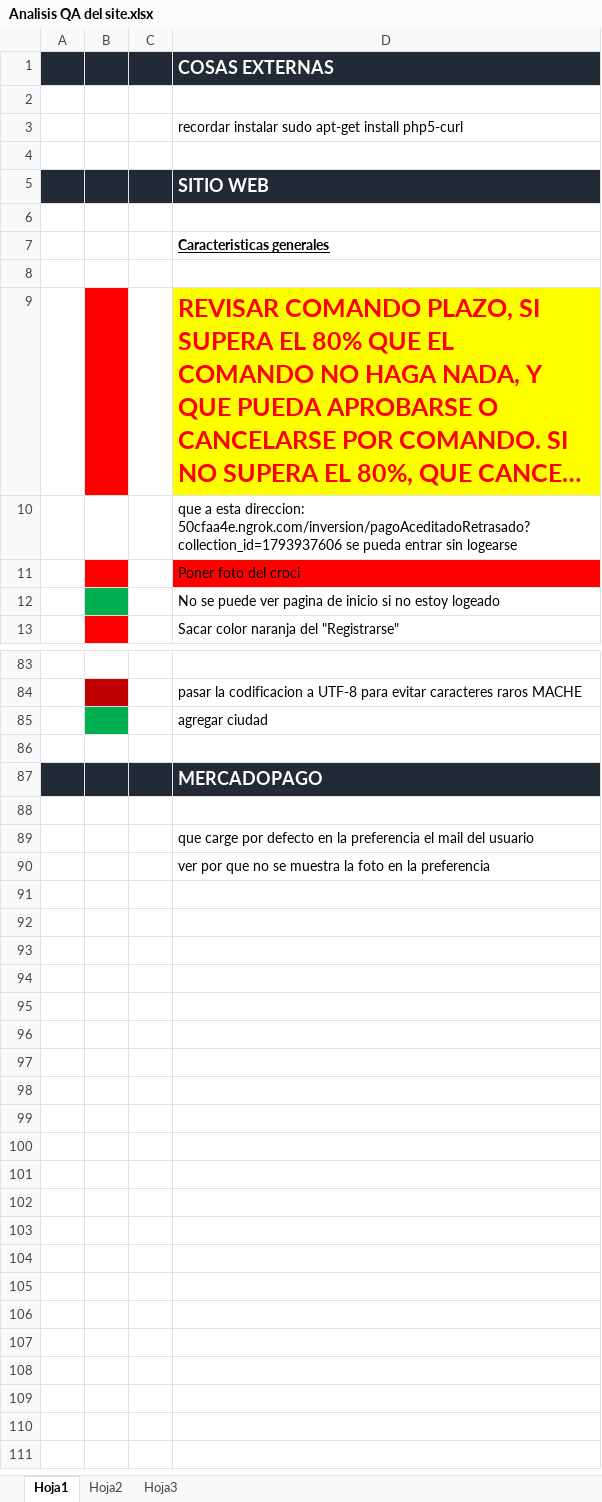
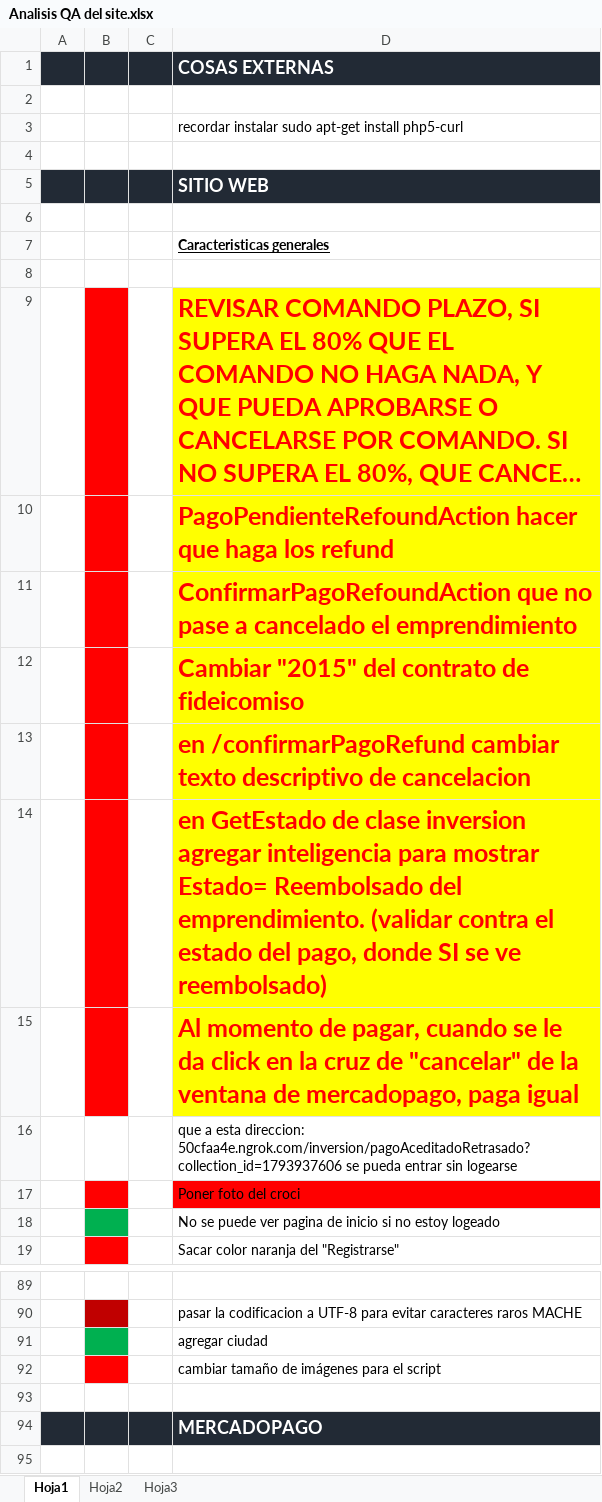
Before and after one commit to HernanBudic/Abraxas, an Excel workbook: Analisis QA del site.xlsx, sheet Hoja1, drawn as a sheet; only a part is shown, gaps mark what is left out; the shorter side is filled out with more unchanged rows; long unchanged cells end in …; values as stored, in another font and other column widths than the file's, no borders; the diff names each change by its address in the sheet, - before the commit and + after, or states it on an @@ line.

Commit message:
Analisis QA v5

```diff
--- a/Analisis QA del site.xlsx (sheet Hoja1)
+++ b/Analisis QA del site.xlsx (sheet Hoja1)
+row 10:  |  |  | PagoPendienteRefoundAction hacer que haga los refund
+row 11:  |  |  | ConfirmarPagoRefoundAction que no pase a cancelado el emprendimiento
+row 12:  |  |  | Cambiar "2015" del contrato de fideicomiso
+row 13:  |  |  | en /confirmarPagoRefund cambiar texto descriptivo de cancelacion
+row 14:  |  |  | en GetEstado de clase inversion agregar inteligencia para mostrar Estado= Reembolsado del emprendimiento. (validar contra el estado del pago, donde SI se ve reembolsado)
+row 15:  |  |  | Al momento de pagar, cuando se le da click en la cruz de "cancelar" de la ventana de mercadopago, paga igual
+row 92:  |  |  | cambiar tamaño de imágenes para el script
```
